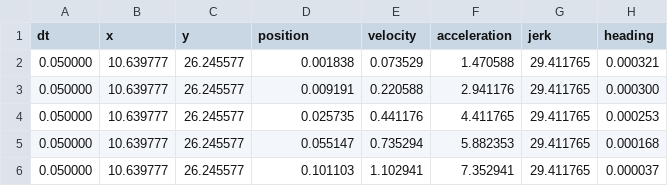
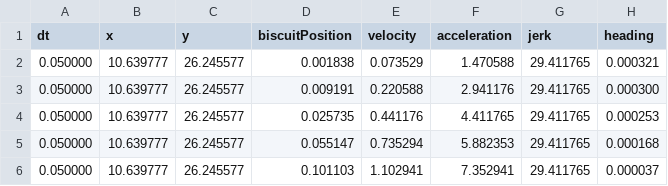
Before and after one commit to strykeforce/deepspace, a CSV file: src/main/deploy/paths/loading_to_cargo_B_L.pf1.csv, drawn as a sheet; only a part is shown.

```diff
--- a/src/main/deploy/paths/loading_to_cargo_B_L.pf1.csv
+++ b/src/main/deploy/paths/loading_to_cargo_B_L.pf1.csv
@@ -1,2 +1,2 @@
-dt,x,y,position,velocity,acceleration,jerk,heading
+dt,x,y,biscuitPosition,velocity,acceleration,jerk,heading
 0.050000,10.639777,26.245577,0.001838,0.073529,1.470588,29.411765,0.000321
```
Also changed, not shown: src/main/deploy/paths/loading_to_cargo_B_R.pf1.csv, src/main/deploy/paths/loading_to_cargo_R_L.pf1.csv, 6 other files.
